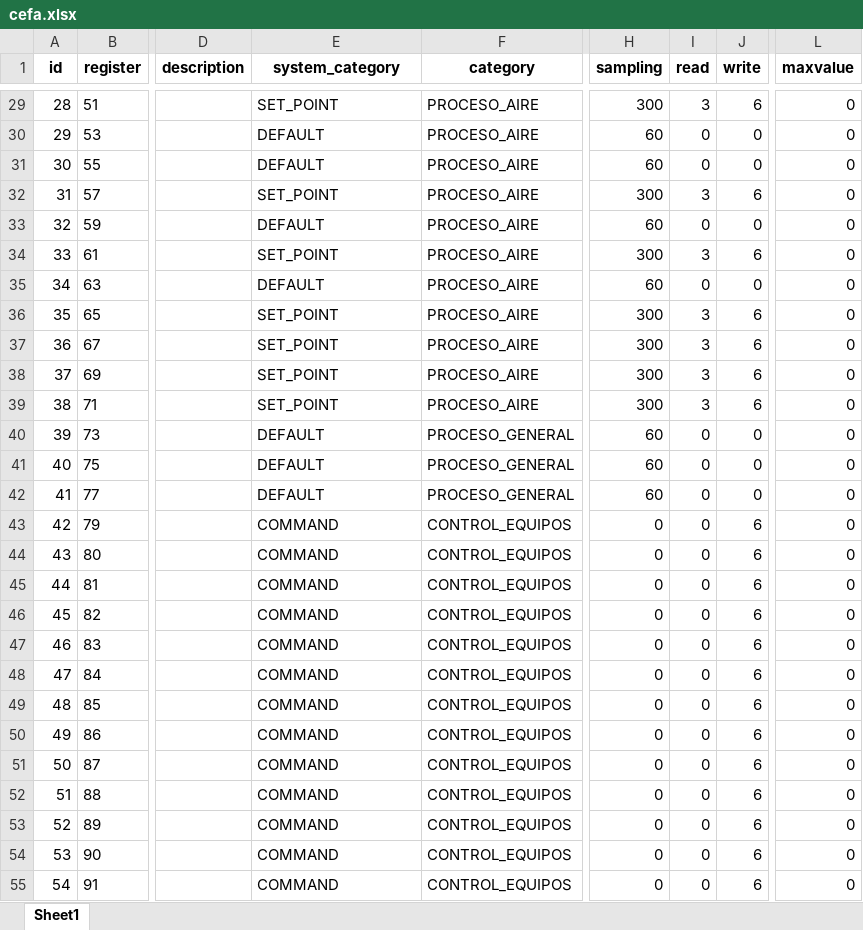
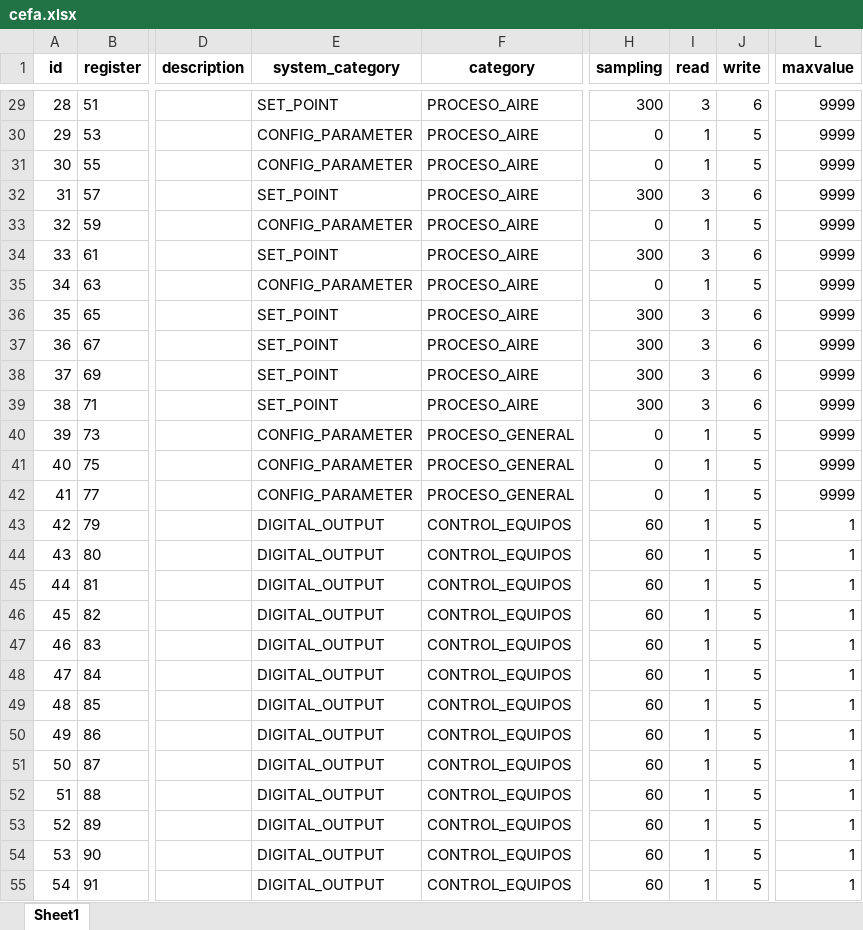
Before and after one commit to Samael312/1toolConverter, an Excel workbook: 1toolConverter_local/backend/Cefa/cefa.xlsx, sheet Sheet1, drawn as a sheet; only a part is shown, gaps mark what is left out; values as stored, in another font and other column widths than the file's, no borders; the diff covers the shown part only; the diff names each change by its address in the sheet, - before the commit and + after, or states it on an @@ line.

```diff
--- a/1toolConverter_local/backend/Cefa/cefa.xlsx (sheet Sheet1)
+++ b/1toolConverter_local/backend/Cefa/cefa.xlsx (sheet Sheet1)
-L29:L42 (maxvalue): 0
+L29:L42 (maxvalue): 9999
-E30:E31 (system_category): DEFAULT
+E30:E31 (system_category): CONFIG_PARAMETER
-H30:H31 (sampling): 60
+H30:H31 (sampling): 0
-I30:I31 (read): 0
+I30:I31 (read): 1
-J30:J31 (write): 0
+J30:J31 (write): 5
-E33 (system_category): DEFAULT
+E33 (system_category): CONFIG_PARAMETER
-H33 (sampling): 60
+H33 (sampling): 0
-I33 (read): 0
+I33 (read): 1
-J33 (write): 0
+J33 (write): 5
-E35 (system_category): DEFAULT
+E35 (system_category): CONFIG_PARAMETER
-H35 (sampling): 60
+H35 (sampling): 0
-I35 (read): 0
+I35 (read): 1
-J35 (write): 0
+J35 (write): 5
-E40:E42 (system_category): DEFAULT
+E40:E42 (system_category): CONFIG_PARAMETER
-H40:H42 (sampling): 60
+H40:H42 (sampling): 0
-I40:I55 (read): 0
+I40:I55 (read): 1
-J40:J42 (write): 0
+J40:J42 (write): 5
-E43:E55 (system_category): COMMAND
+E43:E55 (system_category): DIGITAL_OUTPUT
-H43:H55 (sampling): 0
+H43:H55 (sampling): 60
-J43:J55 (write): 6
+J43:J55 (write): 5
-L43:L55 (maxvalue): 0
+L43:L55 (maxvalue): 1
```
Also changed, not shown: 336 edited cells elsewhere in this sheet, 4 other files.
